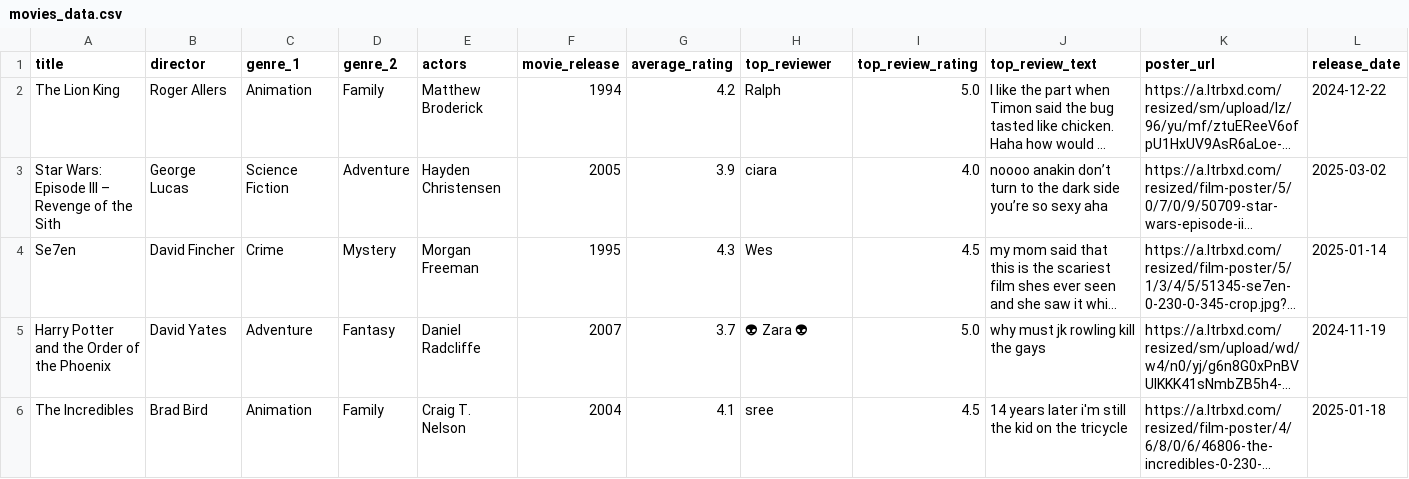
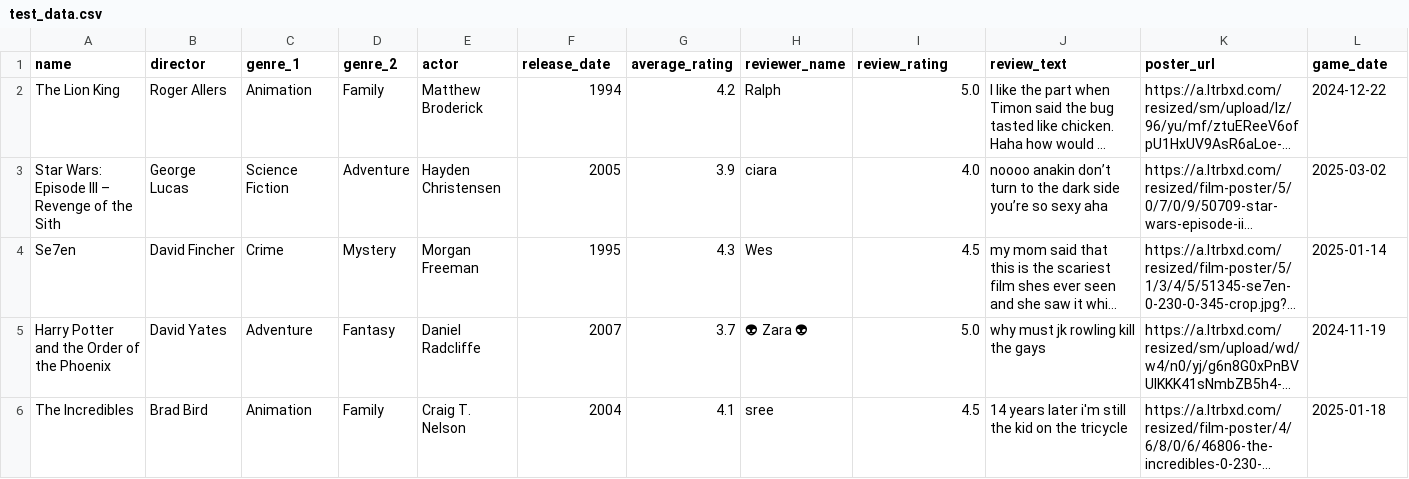
Before and after one commit to zdigness/screened, a CSV file: server/config/init/test_data.csv (was server/config/init/movies_data.csv), drawn as a sheet; only a part is shown; long unchanged cells end in …; the diff names each change by its address in the sheet, - before the commit and + after, or states it on an @@ line.

Commit message:
feat: add game state management and movie input components

```diff
--- a/server/config/init/movies_data.csv
+++ b/server/config/init/test_data.csv
-A1: title
+A1: name
-E1: actors
+E1: actor
-F1: movie_release
+F1: release_date
-H1: top_reviewer
+H1: reviewer_name
-I1: top_review_rating
+I1: review_rating
-J1: top_review_text
+J1: review_text
-L1: release_date
+L1: game_date
```
Also changed, not shown: 16 other files.
